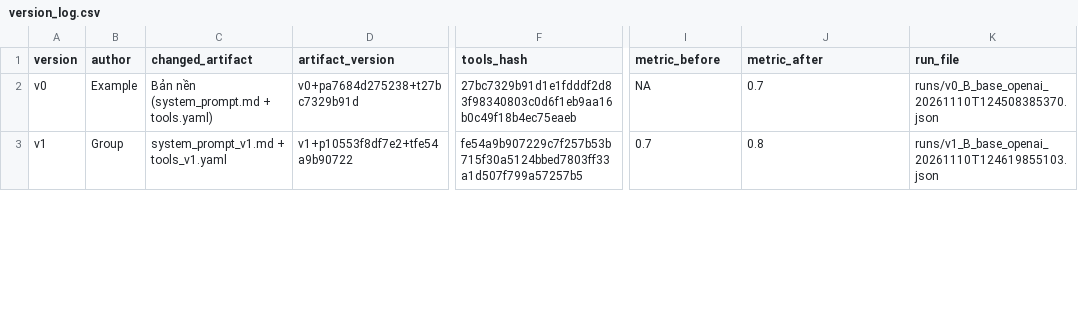
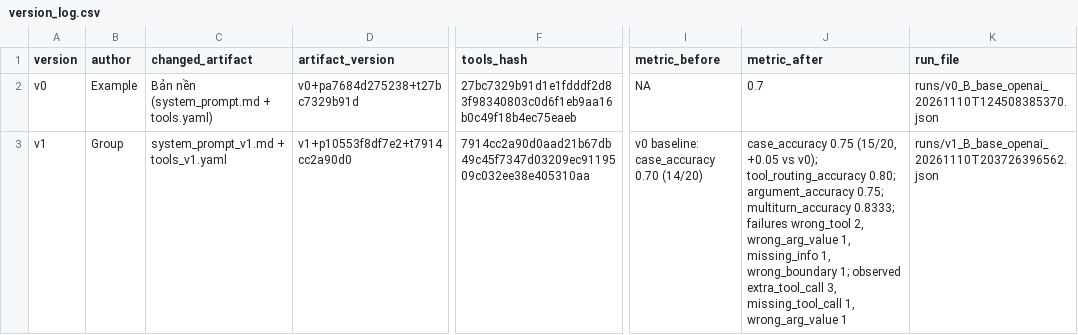
Before and after one commit to VinUni-AI20k/Day03-Prompt-Engineering-Tool-Calling-Labs-student, a CSV file: starter_v0/artifacts/version_log.csv, drawn as a sheet; only a part is shown, gaps mark what is left out; the diff covers the shown part only; the diff names each change by its address in the sheet, - before the commit and + after, or states it on an @@ line.

```diff
--- a/starter_v0/artifacts/version_log.csv
+++ b/starter_v0/artifacts/version_log.csv
-D3 (artifact_version): v1+p10553f8df7e2+tfe54a9b90722
+D3 (artifact_version): v1+p10553f8df7e2+t7914cc2a90d0
-F3 (tools_hash): fe54a9b907229c7f257b53b715f30a5124bbed7803ff33a1d507f799a57257b5
+F3 (tools_hash): 7914cc2a90d0aad21b67db49c45f7347d03209ec9119509c032ee38e405310aa
-I3 (metric_before): 0.7
+I3 (metric_before): v0 baseline: case_accuracy 0.70 (14/20)
-J3 (metric_after): 0.8
+J3 (metric_after): case_accuracy 0.75 (15/20, +0.05 vs v0); tool_routing_accuracy 0.80; argument_accuracy 0.75; multiturn_accuracy 0.8333; failures wrong_tool 2, wrong_arg_value 1, missing_info 1, wrong_boundary 1; observed extra_tool_call 3, missing_tool_call 1, wrong_arg_value 1
-K3 (run_file): runs/v1_B_base_openai_20261110T124619855103.json
+K3 (run_file): runs/v1_B_base_openai_20261110T203726396562.json
```
Also changed, not shown: 11 edited cells elsewhere in this file, 16 other files.
